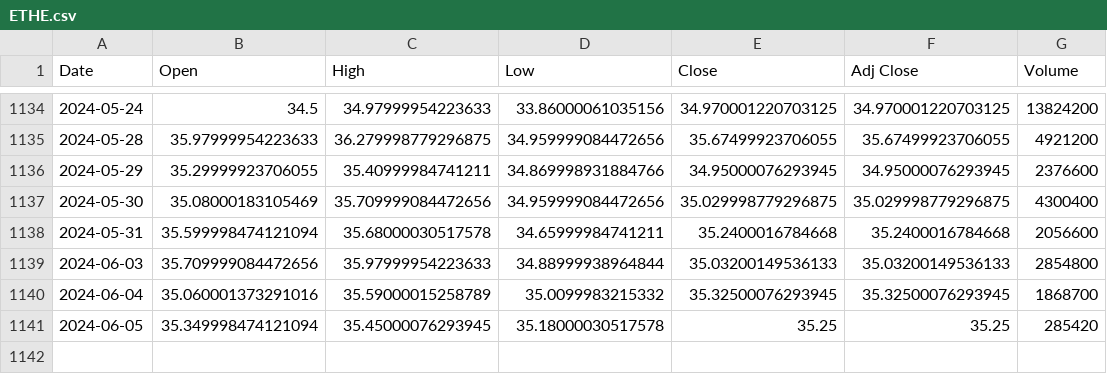
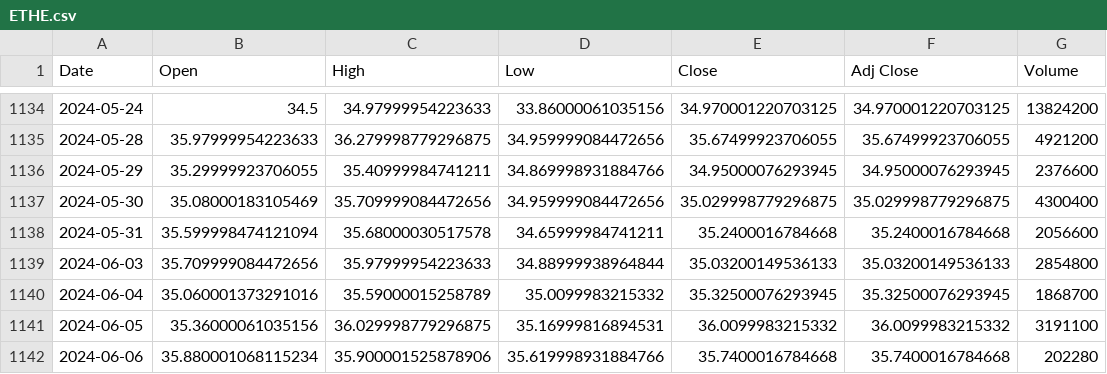
Before and after one commit to bharxhav/crypto-prognosis, a CSV file: data/assets/ETHE.csv, drawn as a sheet; only a part is shown, gaps mark what is left out.

```diff
--- a/data/assets/ETHE.csv
+++ b/data/assets/ETHE.csv
@@ -1140,2 +1140,3 @@ Date,Open,High,Low,Close,Adj Close,Volume
 2024-06-04,35.060001373291016,35.59000015258789,35.0099983215332,35.32500076293945,35.32500076293945,1868700
-2024-06-05,35.349998474121094,35.45000076293945,35.18000030517578,35.25,35.25,285420
+2024-06-05,35.36000061035156,36.029998779296875,35.16999816894531,36.0099983215332,36.0099983215332,3191100
+2024-06-06,35.880001068115234,35.900001525878906,35.619998931884766,35.7400016784668,35.7400016784668,202280
```
Also changed, not shown: data/assets/ETCG.csv, data/assets/GBTC.csv, 5 other files.
